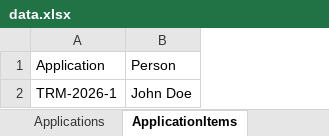
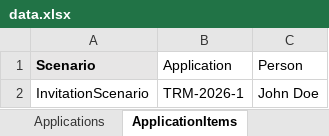
Before and after one commit to webapis/Visa2026, an Excel workbook: Visa2026.DataImporter/data.xlsx, sheet ApplicationItems, drawn as a sheet; values as stored, in another font and other column widths than the file's, no borders; the diff names each change by its address in the sheet, - before the commit and + after, or states it on an @@ line.

```diff
--- a/Visa2026.DataImporter/data.xlsx (sheet ApplicationItems)
+++ b/Visa2026.DataImporter/data.xlsx (sheet ApplicationItems)
+column A (Scenario), row 2: InvitationScenario
```
Also changed, not shown: sheet Persons, sheet InvitationItems, sheet Representative, sheet CompanyHead, sheet WorkPermits, sheet Lodging, 10 more sheets, other sheet tabs, 4 other files.
